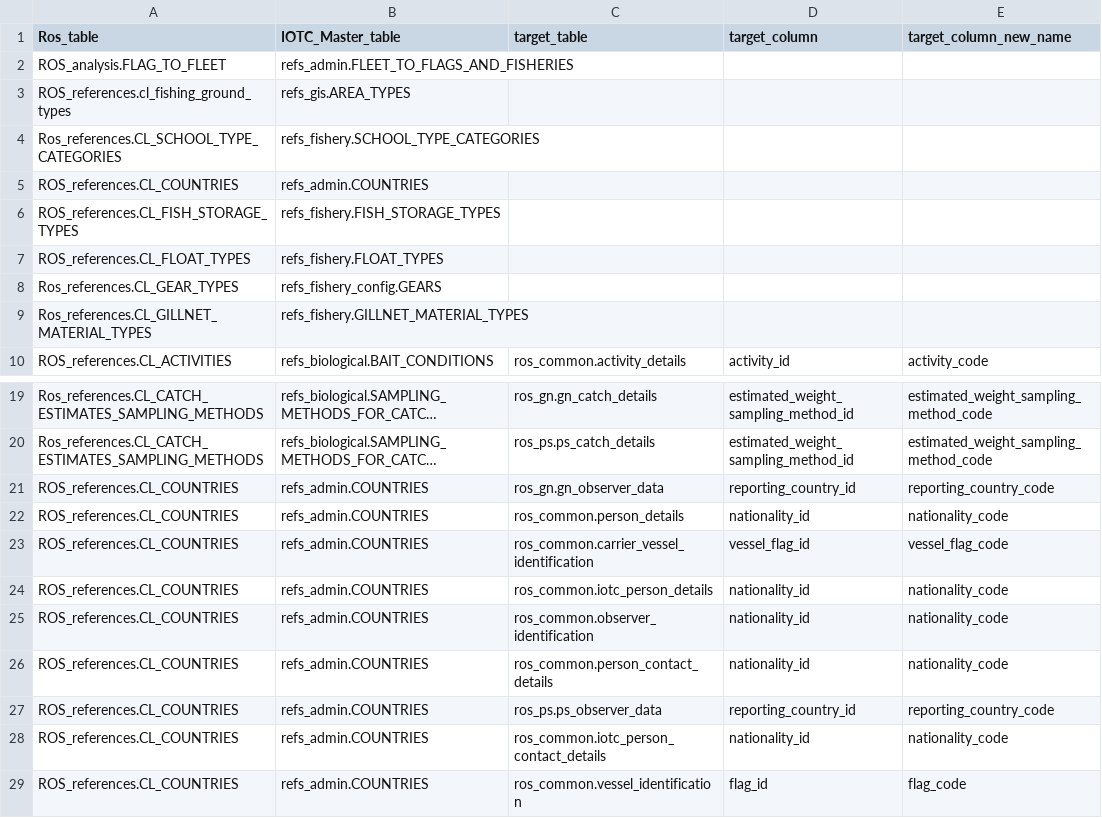
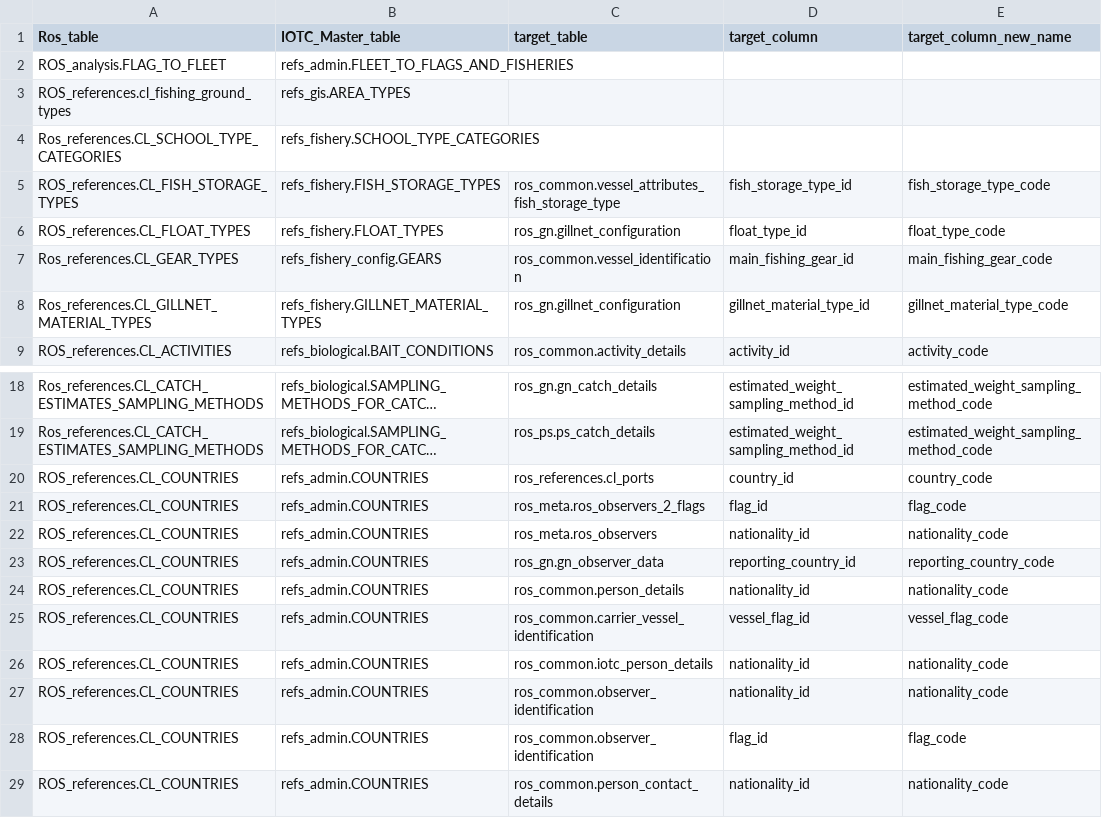
Before and after one commit to iotc-secretariat/iotc-data-reference-codelists, a CSV file: ros/code-lists-usages.csv, drawn as a sheet; only a part is shown, gaps mark what is left out; the shorter side is filled out with more unchanged rows; long unchanged cells end in …; removed rows and columns are numbered as before the commit, all else as after; the diff names each change by its address in the sheet, - before the commit and + after, or states it on an @@ line.

Commit message:
Review code-list migration (now only two code-lists are to be done species and ports)

```diff
--- a/ros/code-lists-usages.csv
+++ b/ros/code-lists-usages.csv
-row 5: ROS_references.CL_COUNTRIES | refs_admin.COUNTRIES
-C5 (target_table): (empty)
+C5 (target_table): ros_common.vessel_attributes_fish_storage_type
-D5 (target_column): (empty)
+D5 (target_column): fish_storage_type_id
-E5 (target_column_new_name): (empty)
+E5 (target_column_new_name): fish_storage_type_code
-C6 (target_table): (empty)
+C6 (target_table): ros_gn.gillnet_configuration
-D6 (target_column): (empty)
+D6 (target_column): float_type_id
-E6 (target_column_new_name): (empty)
+E6 (target_column_new_name): float_type_code
-C7 (target_table): (empty)
+C7 (target_table): ros_common.vessel_identification
-D7 (target_column): (empty)
+D7 (target_column): main_fishing_gear_id
-E7 (target_column_new_name): (empty)
+E7 (target_column_new_name): main_fishing_gear_code
-C8 (target_table): (empty)
+C8 (target_table): ros_gn.gillnet_configuration
-D8 (target_column): (empty)
+D8 (target_column): gillnet_material_type_id
-E8 (target_column_new_name): (empty)
+E8 (target_column_new_name): gillnet_material_type_code
+row 20: ROS_references.CL_COUNTRIES | refs_admin.COUNTRIES | ros_references.cl_ports | country_id | country_code
+row 21: ROS_references.CL_COUNTRIES | refs_admin.COUNTRIES | ros_meta.ros_observers_2_flags | flag_id | flag_code
+row 22: ROS_references.CL_COUNTRIES | refs_admin.COUNTRIES | ros_meta.ros_observers | nationality_id | nationality_code
+row 28: ROS_references.CL_COUNTRIES | refs_admin.COUNTRIES | ros_common.observer_identification | flag_id | flag_code
```
Also changed, not shown: 5 other files.
